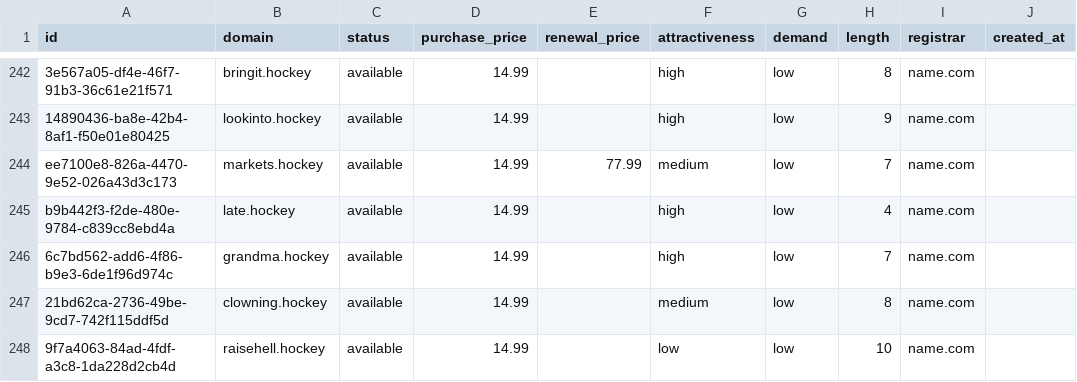
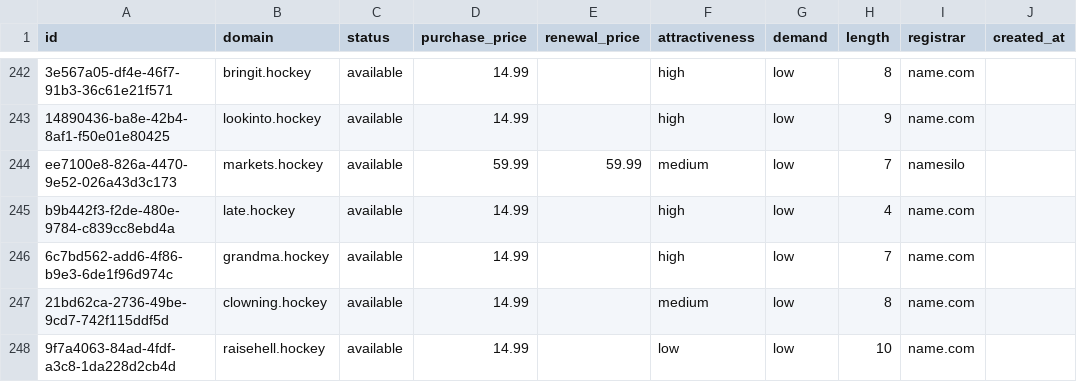
Before and after one commit to UniqueDomains/hockey-oneword-domains, a CSV file: hockey.csv, drawn as a sheet; only a part is shown, gaps mark what is left out; the diff names each change by its address in the sheet, - before the commit and + after, or states it on an @@ line.

Commit message:
Domains update

```diff
--- a/hockey.csv
+++ b/hockey.csv
-D244 (purchase_price): 14.99
+D244 (purchase_price): 59.99
-E244 (renewal_price): 77.99
+E244 (renewal_price): 59.99
-I244 (registrar): name.com
+I244 (registrar): namesilo
```
Also changed, not shown: 4 other files.
